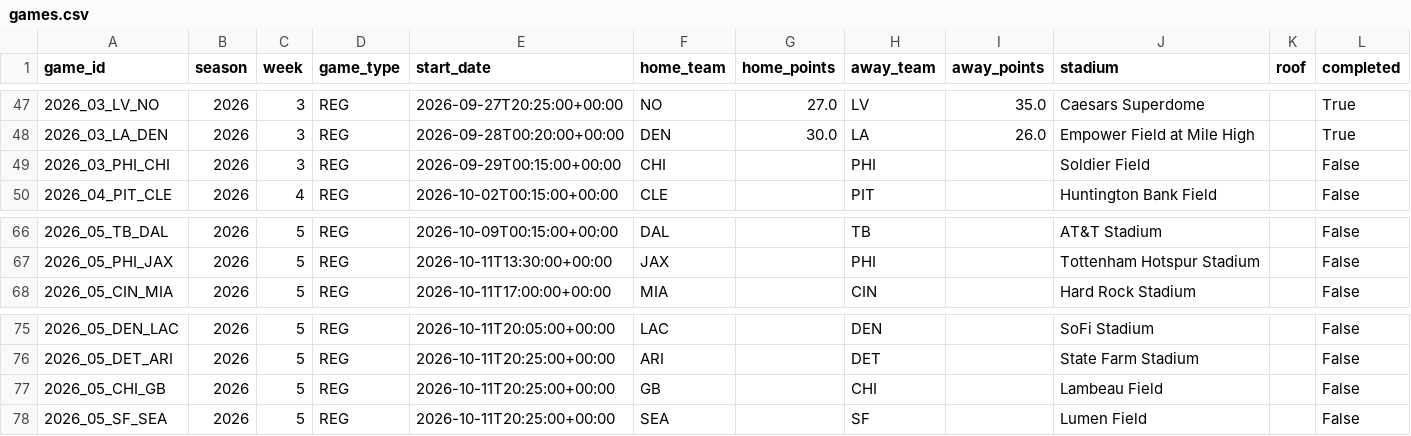
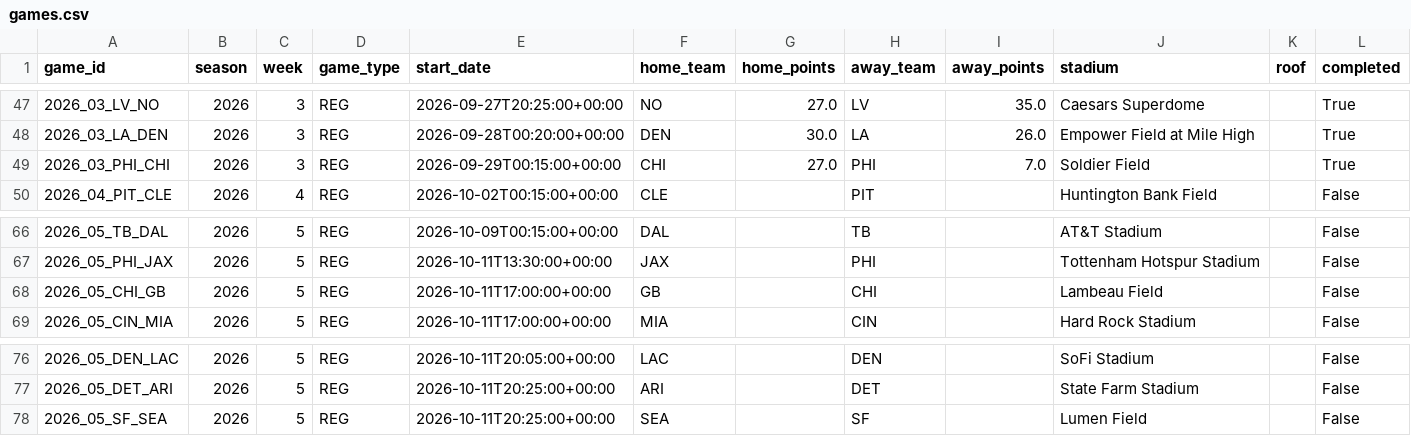
Before and after one commit to vladk-III/NFL-Football, a CSV file: data/games.csv, drawn as a sheet; only a part is shown, gaps mark what is left out.

Commit message:
data: auto snapshot —  wk [2026-09-29]

```diff
--- a/data/games.csv
+++ b/data/games.csv
@@ -48,3 +48,3 @@ game_id,season,week,game_type,start_date,home_team,home_points,away_team,away_po
 2026_03_LA_DEN,2026,3,REG,2026-09-28T00:20:00+00:00,DEN,30.0,LA,26.0,Empower Field at Mile High,,True
-2026_03_PHI_CHI,2026,3,REG,2026-09-29T00:15:00+00:00,CHI,,PHI,,Soldier Field,,False
+2026_03_PHI_CHI,2026,3,REG,2026-09-29T00:15:00+00:00,CHI,27.0,PHI,7.0,Soldier Field,,True
 2026_04_PIT_CLE,2026,4,REG,2026-10-02T00:15:00+00:00,CLE,,PIT,,Huntington Bank Field,,False
@@ -67,2 +67,3 @@ game_id,season,week,game_type,start_date,home_team,home_points,away_team,away_po
 2026_05_PHI_JAX,2026,5,REG,2026-10-11T13:30:00+00:00,JAX,,PHI,,Tottenham Hotspur Stadium,,False
+2026_05_CHI_GB,2026,5,REG,2026-10-11T17:00:00+00:00,GB,,CHI,,Lambeau Field,,False
 2026_05_CIN_MIA,2026,5,REG,2026-10-11T17:00:00+00:00,MIA,,CIN,,Hard Rock Stadium,,False
@@ -76,3 +77,2 @@ game_id,season,week,game_type,start_date,home_team,home_points,away_team,away_po
 2026_05_DET_ARI,2026,5,REG,2026-10-11T20:25:00+00:00,ARI,,DET,,State Farm Stadium,,False
-2026_05_CHI_GB,2026,5,REG,2026-10-11T20:25:00+00:00,GB,,CHI,,Lambeau Field,,False
 2026_05_SF_SEA,2026,5,REG,2026-10-11T20:25:00+00:00,SEA,,SF,,Lumen Field,,False
```
Also changed, not shown: data/weather.csv.
